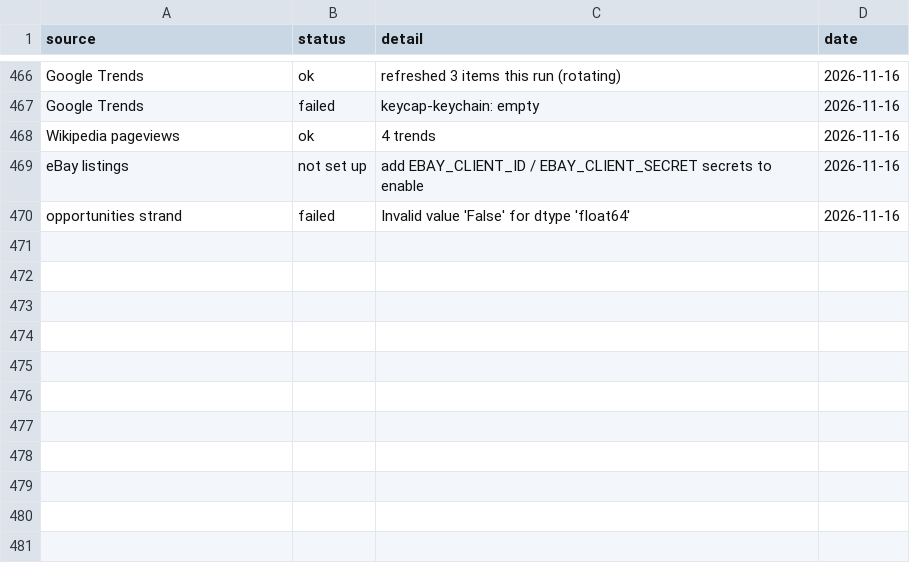
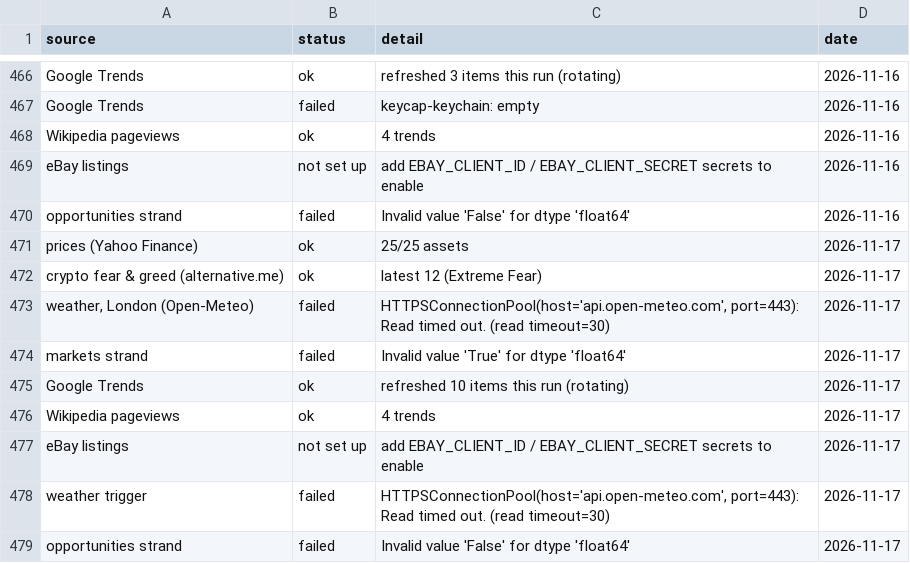
Before and after one commit to akastudiogdrive-droid/coin, a CSV file: data/run_log.csv, drawn as a sheet; only a part is shown, gaps mark what is left out; the diff names each change by its address in the sheet, - before the commit and + after, or states it on an @@ line.

```diff
--- a/data/run_log.csv
+++ b/data/run_log.csv
+row 471: prices (Yahoo Finance) | ok | 25/25 assets | 2026-11-17
+row 472: crypto fear & greed (alternative.me) | ok | latest 12 (Extreme Fear) | 2026-11-17
+row 473: weather, London (Open-Meteo) | failed | HTTPSConnectionPool(host='api.open-meteo.com', port=443): Read timed out. (read timeout=30) | 2026-11-17
+row 474: markets strand | failed | Invalid value 'True' for dtype 'float64' | 2026-11-17
+row 475: Google Trends | ok | refreshed 10 items this run (rotating) | 2026-11-17
+row 476: Wikipedia pageviews | ok | 4 trends | 2026-11-17
+row 477: eBay listings | not set up | add EBAY_CLIENT_ID / EBAY_CLIENT_SECRET secrets to enable | 2026-11-17
+row 478: weather trigger | failed | HTTPSConnectionPool(host='api.open-meteo.com', port=443): Read timed out. (read timeout=30) | 2026-11-17
+row 479: opportunities strand | failed | Invalid value 'False' for dtype 'float64' | 2026-11-17
```
Also changed, not shown: data/prices/NVDA.csv, data/prices/RR_L.csv, 41 other files.
